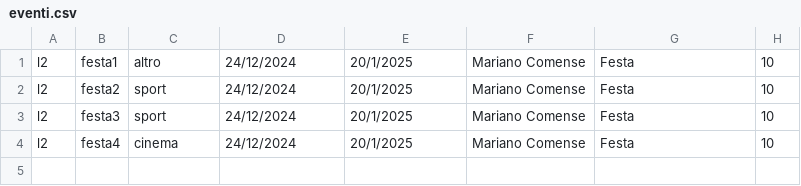
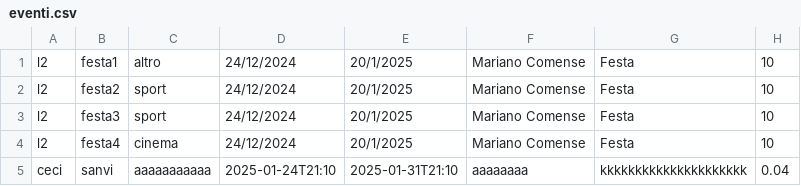
Before and after one commit to SANVITO-LORENZO/EventiPass, a CSV file: documenti/eventi.csv, drawn as a sheet; the diff names each change by its address in the sheet, - before the commit and + after, or states it on an @@ line.

```diff
--- a/documenti/eventi.csv
+++ b/documenti/eventi.csv
+row 5: ceci | sanvi | aaaaaaaaaaa | 2025-01-24T21:10 | 2025-01-31T21:10 | aaaaaaaa | kkkkkkkkkkkkkkkkkkkkk | 0.04
```
Also changed, not shown: 9 other files.
